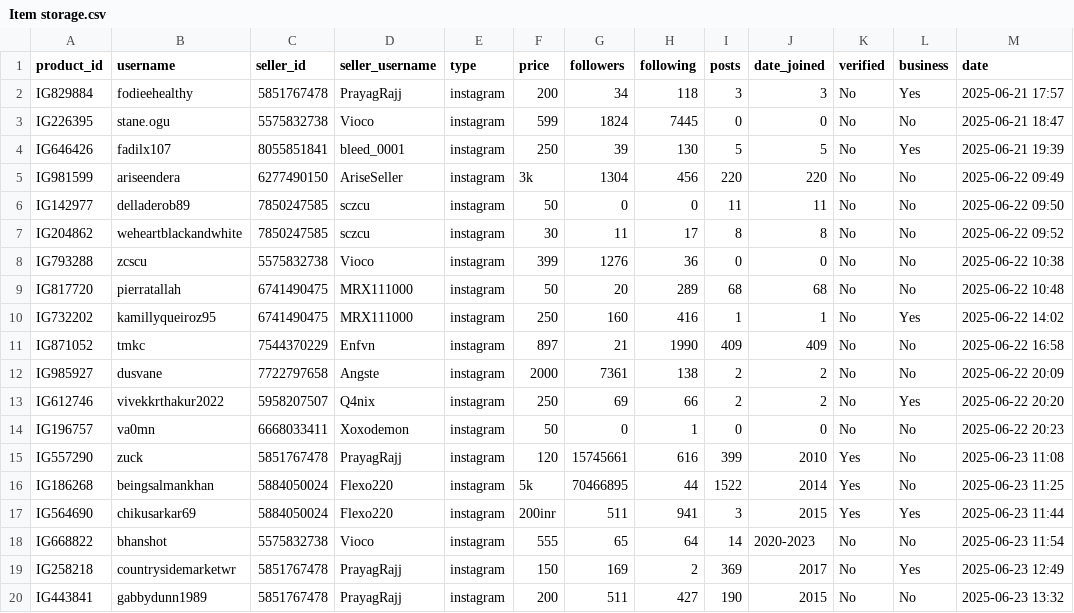
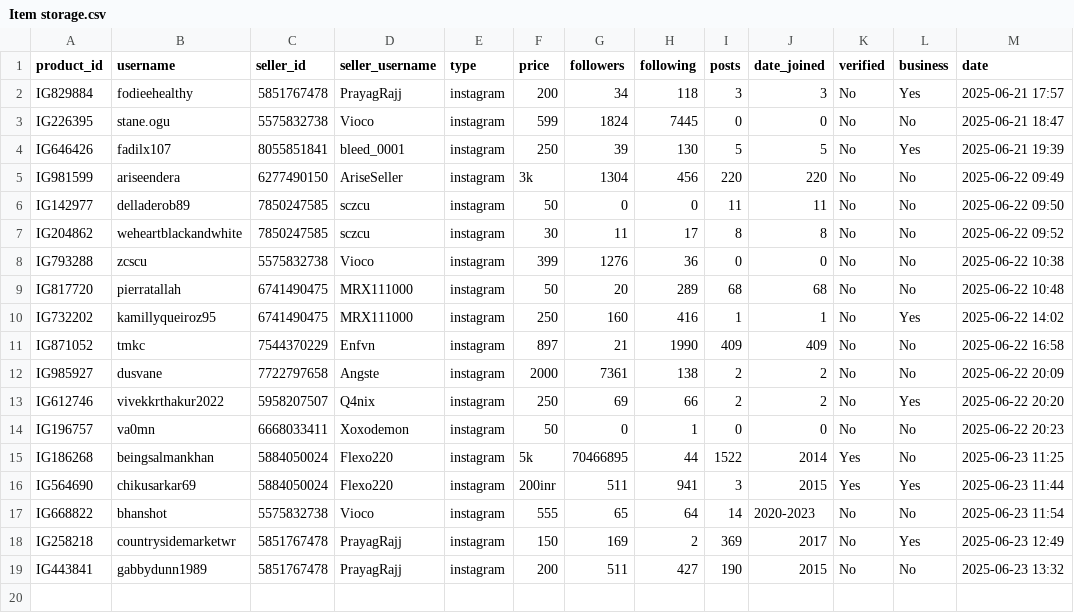
Before and after one commit to MrHacker274/Vortex, a CSV file: Item storage.csv, drawn as a sheet; the diff names each change by its address in the sheet, - before the commit and + after, or states it on an @@ line.

Commit message:
Delete product IG557290

```diff
--- a/Item storage.csv
+++ b/Item storage.csv
-row 15: IG557290 | zuck | 5851767478 | PrayagRajj | instagram | 120 | 15745661 | 616 | 399 | 2010 | Yes | No | 2025-06-23 11:08
```
